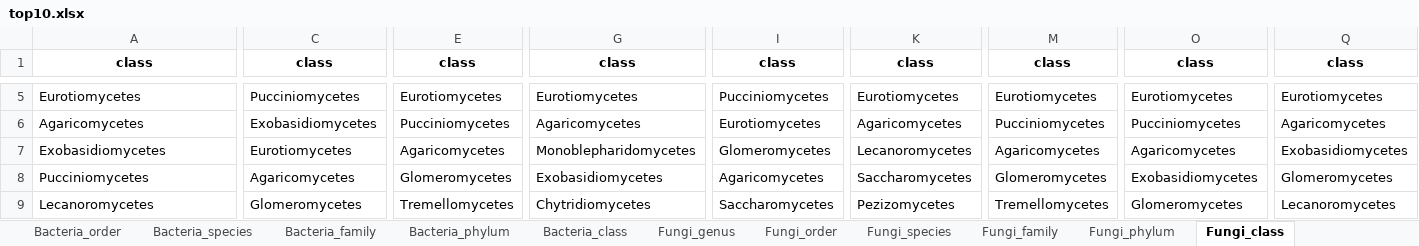
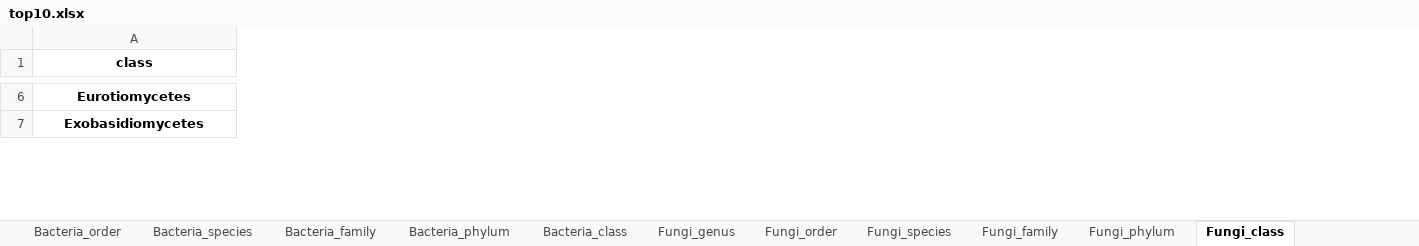
Before and after one commit to ALex99-bot/Streameco, an Excel workbook: top10.xlsx, sheet Fungi_class, drawn as a sheet; only a part is shown, gaps mark what is left out; values as stored, in another font and other column widths than the file's, no borders; removed rows and columns are numbered as before the commit, all else as after; rows hold the shown columns only; the diff covers the shown part only; the diff names each change by its address in the sheet, - before the commit and + after, or states it on an @@ line.

```diff
--- a/top10.xlsx (sheet Fungi_class)
+++ b/top10.xlsx (sheet Fungi_class)
-column C (class), row 5: Pucciniomycetes; row 7: Eurotiomycetes
-column E (class), row 5: Eurotiomycetes; row 7: Agaricomycetes
-column G (class), row 5: Eurotiomycetes; row 7: Monoblepharidomycetes
-column I (class), row 5: Pucciniomycetes; row 7: Glomeromycetes
-column K (class), row 5: Eurotiomycetes; row 7: Lecanoromycetes
-column M (class), row 5: Eurotiomycetes; row 7: Agaricomycetes
-column O (class), row 5: Eurotiomycetes; row 7: Agaricomycetes
-column Q (class), row 5: Eurotiomycetes; row 7: Exobasidiomycetes
@@ A6 bold: off → on, alignment: left → center @@
-row 6: Agaricomycetes | Exobasidiomycetes | Pucciniomycetes | Agaricomycetes | Eurotiomycetes | Agaricomycetes | Pucciniomycetes | Pucciniomycetes | Agaricomycetes
@@ A7 bold: off → on, alignment: left → center @@
-row 8: Pucciniomycetes | Agaricomycetes | Glomeromycetes | Exobasidiomycetes | Agaricomycetes | Saccharomycetes | Glomeromycetes | Exobasidiomycetes | Glomeromycetes
-row 9: Lecanoromycetes | Glomeromycetes | Tremellomycetes | Chytridiomycetes | Saccharomycetes | Pezizomycetes | Tremellomycetes | Glomeromycetes | Lecanoromycetes
```
Also changed, not shown: 16 added rows, 2 removed rows, 41 removed columns, 172 edited cells and cell formats elsewhere in this sheet, sheet Bacteria_species, sheet Bacteria_genus, sheet Fungi_species, sheet Fungi_family, sheet Bacteria_family, sheet Fungi_genus, 5 more sheets, 7 other files.
